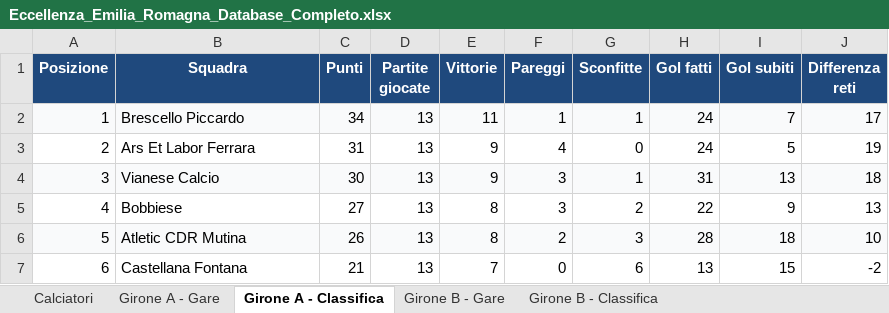
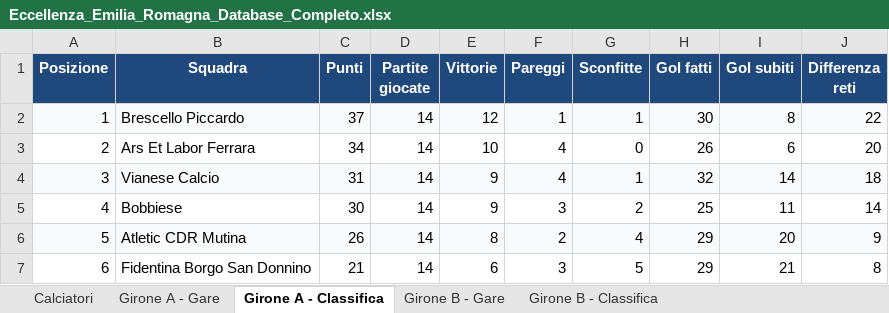
Before and after one commit to srrfr/REFSTUDIO1.0, an Excel workbook: Eccellenza_Emilia_Romagna_Database_Completo.xlsx, sheet Girone A - Classifica, drawn as a sheet; only a part is shown; values as stored, in another font and other column widths than the file's, no borders; the diff covers the shown part only; the diff names each change by its address in the sheet, - before the commit and + after, or states it on an @@ line.

```diff
--- a/Eccellenza_Emilia_Romagna_Database_Completo.xlsx (sheet Girone A - Classifica)
+++ b/Eccellenza_Emilia_Romagna_Database_Completo.xlsx (sheet Girone A - Classifica)
-C2 (Punti): 34
+C2 (Punti): 37
-D2:D7 (Partite giocate): 13
+D2:D7 (Partite giocate): 14
-E2 (Vittorie): 11
+E2 (Vittorie): 12
-H2 (Gol fatti): 24
+H2 (Gol fatti): 30
-I2 (Gol subiti): 7
+I2 (Gol subiti): 8
-J2 (Differenza reti): 17
+J2 (Differenza reti): 22
-C3 (Punti): 31
+C3 (Punti): 34
-E3 (Vittorie): 9
+E3 (Vittorie): 10
-H3 (Gol fatti): 24
+H3 (Gol fatti): 26
-I3 (Gol subiti): 5
+I3 (Gol subiti): 6
-J3 (Differenza reti): 19
+J3 (Differenza reti): 20
-C4 (Punti): 30
+C4 (Punti): 31
-F4 (Pareggi): 3
+F4 (Pareggi): 4
-H4 (Gol fatti): 31
+H4 (Gol fatti): 32
-I4 (Gol subiti): 13
+I4 (Gol subiti): 14
-C5 (Punti): 27
+C5 (Punti): 30
-E5 (Vittorie): 8
+E5 (Vittorie): 9
-H5 (Gol fatti): 22
+H5 (Gol fatti): 25
-I5 (Gol subiti): 9
+I5 (Gol subiti): 11
-J5 (Differenza reti): 13
+J5 (Differenza reti): 14
-G6 (Sconfitte): 3
+G6 (Sconfitte): 4
-H6 (Gol fatti): 28
+H6 (Gol fatti): 29
-I6 (Gol subiti): 18
+I6 (Gol subiti): 20
-J6 (Differenza reti): 10
+J6 (Differenza reti): 9
-B7 (Squadra): Castellana Fontana
+B7 (Squadra): Fidentina Borgo San Donnino
-E7 (Vittorie): 7
+E7 (Vittorie): 6
-F7 (Pareggi): 0
+F7 (Pareggi): 3
-G7 (Sconfitte): 6
+G7 (Sconfitte): 5
-H7 (Gol fatti): 13
+H7 (Gol fatti): 29
-I7 (Gol subiti): 15
+I7 (Gol subiti): 21
-J7 (Differenza reti): -2
+J7 (Differenza reti): 8
```
Also changed, not shown: 82 edited cells elsewhere in this sheet, sheet Calciatori, sheet Girone B - Classifica, sheet Girone B - Gare, sheet Girone A - Gare, data/excel/Eccellenza_Emilia_Romagna_Database_Completo.xlsx, 2 other files.
